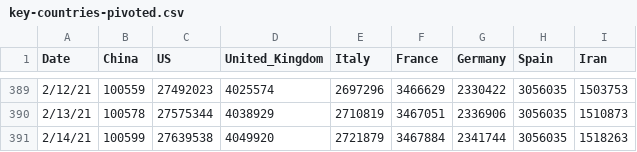
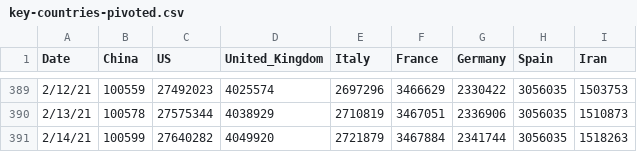
Before and after one commit to TrevorWinstral/COVID_simplified, a CSV file: data/key-countries-pivoted.csv, drawn as a sheet; only a part is shown, gaps mark what is left out.

```diff
--- a/data/key-countries-pivoted.csv
+++ b/data/key-countries-pivoted.csv
@@ -390,2 +390,2 @@ Date,China,US,United_Kingdom,Italy,France,Germany,Spain,Iran
 2/13/21,100578,27575344,4038929,2710819,3467051,2336906,3056035,1510873
-2/14/21,100599,27639538,4049920,2721879,3467884,2341744,3056035,1518263
+2/14/21,100599,27640282,4049920,2721879,3467884,2341744,3056035,1518263
```
Also changed, not shown: data/worldwide-aggregate.csv, 1 other file.
